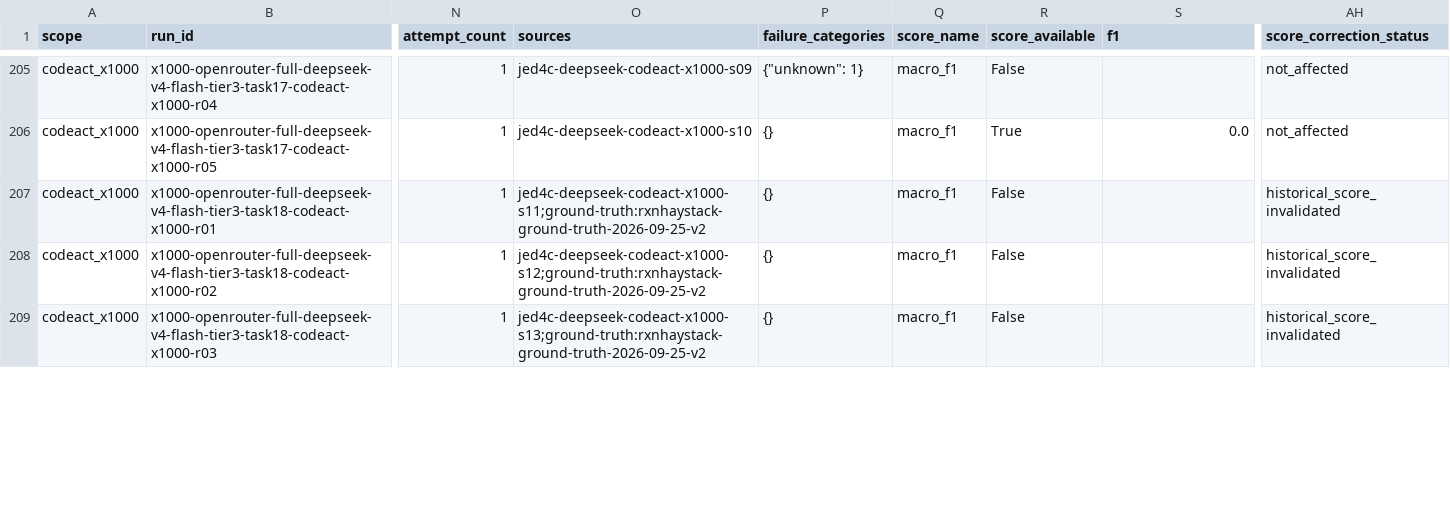
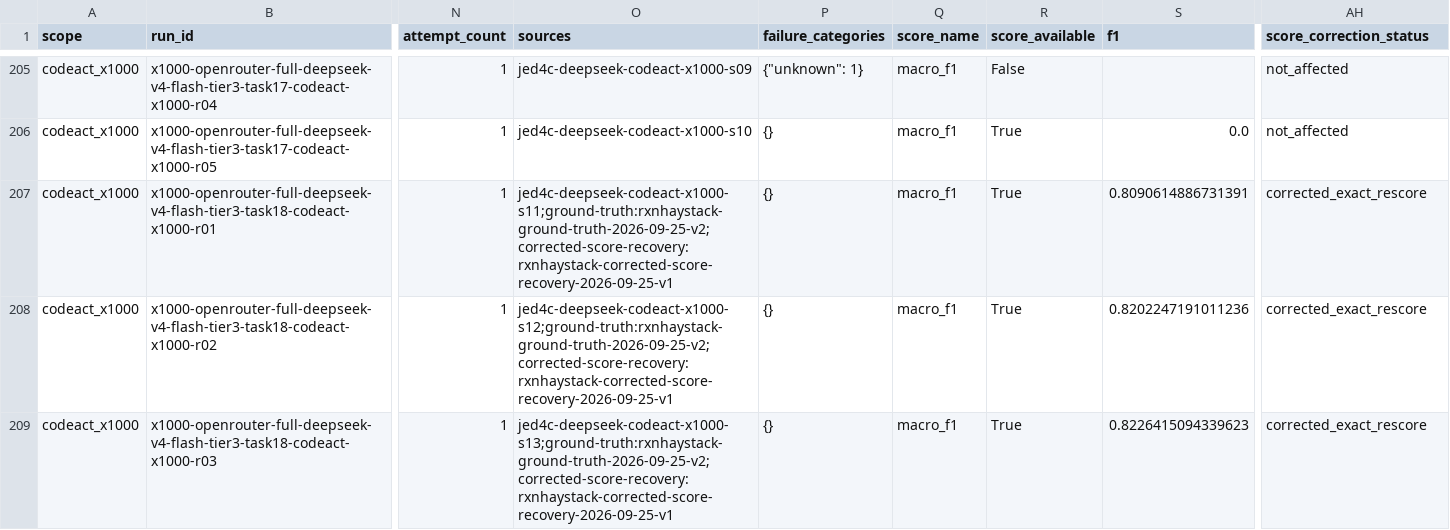
Before and after one commit to sathvikbhagavan/rlm, a CSV file: paper_plots/gold/iclr2027/codeact_x1000_records.csv, drawn as a sheet; only a part is shown, gaps mark what is left out; the diff covers the shown part only; the diff names each change by its address in the sheet, - before the commit and + after, or states it on an @@ line.

```diff
--- a/paper_plots/gold/iclr2027/codeact_x1000_records.csv
+++ b/paper_plots/gold/iclr2027/codeact_x1000_records.csv
-O207 (sources): jed4c-deepseek-codeact-x1000-s11;ground-truth:rxnhaystack-ground-truth-2026-09-25-v2
+O207 (sources): jed4c-deepseek-codeact-x1000-s11;ground-truth:rxnhaystack-ground-truth-2026-09-25-v2;corrected-score-recovery:rxnhaystack-corrected-score-recovery-2026-09-25-v1
-R207:R209 (score_available): False
+R207:R209 (score_available): True
-S207 (f1): (empty)
+S207 (f1): 0.8090614886731391
-AH207:AH209 (score_correction_status): historical_score_invalidated
+AH207:AH209 (score_correction_status): corrected_exact_rescore
-O208 (sources): jed4c-deepseek-codeact-x1000-s12;ground-truth:rxnhaystack-ground-truth-2026-09-25-v2
+O208 (sources): jed4c-deepseek-codeact-x1000-s12;ground-truth:rxnhaystack-ground-truth-2026-09-25-v2;corrected-score-recovery:rxnhaystack-corrected-score-recovery-2026-09-25-v1
-S208 (f1): (empty)
+S208 (f1): 0.8202247191011236
-O209 (sources): jed4c-deepseek-codeact-x1000-s13;ground-truth:rxnhaystack-ground-truth-2026-09-25-v2
+O209 (sources): jed4c-deepseek-codeact-x1000-s13;ground-truth:rxnhaystack-ground-truth-2026-09-25-v2;corrected-score-recovery:rxnhaystack-corrected-score-recovery-2026-09-25-v1
-S209 (f1): (empty)
+S209 (f1): 0.8226415094339623
```
Also changed, not shown: 64 edited cells elsewhere in this file, paper_plots/gold/iclr2027/capability_split/per_model.csv, paper_plots/gold/iclr2027/efficiency_appendix/per_model.csv, 53 other files.
